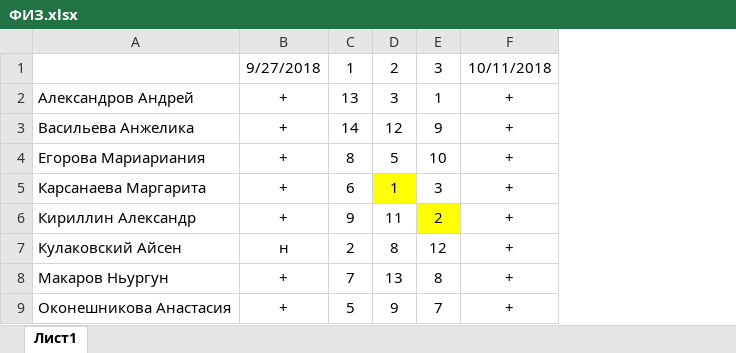
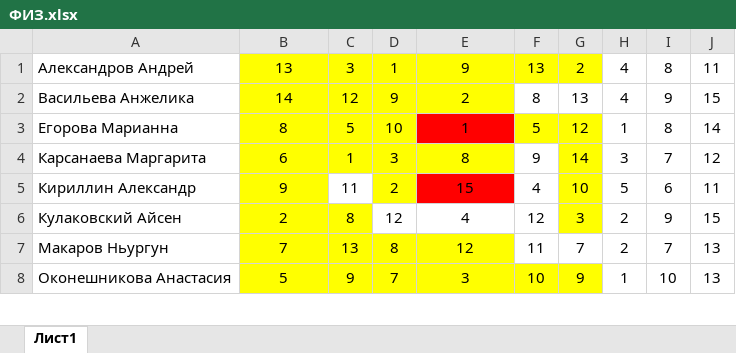
Before and after one commit to Oneofourka/MIT18, an Excel workbook: ФИЗ.xlsx, sheet Лист1, drawn as a sheet; only a part is shown; values as stored, in another font and other column widths than the file's, no borders; removed rows and columns are numbered as before the commit, all else as after; the diff covers the shown part only; the diff names each change by its address in the sheet, - before the commit and + after, or states it on an @@ line.

```diff
--- a/ФИЗ.xlsx (sheet Лист1)
+++ b/ФИЗ.xlsx (sheet Лист1)
-column C, rows 2-9: 13 | 14 | 8 | 6 | 9 | 2 | 7 | 5
+column F, rows 1-8: 13 | 8 | 5 | 9 | 4 | 12 | 11 | 10
+column G, rows 1-8: 2 | 13 | 12 | 14 | 10 | 3 | 7 | 9
+column H, rows 1-8: 4 | 4 | 1 | 3 | 5 | 2 | 2 | 1
+column I, rows 1-8: 8 | 9 | 8 | 7 | 6 | 9 | 7 | 10
+column J, rows 1-8: 11 | 15 | 14 | 12 | 11 | 15 | 13 | 13
-row 1:  | 9/27/2018 | 1 | 2 | 3 | 10/11/2018
-B1: +
+B1: 13
-B1:B8 fill: none
+B1:B8 fill: #FFFF00
-C1:E2 fill: none
+C1:E2 fill: #FFFF00
-E1: +
+E1: 9
-B2: +
+B2: 14
-E2: +
+E2: 2
-A3: Егорова Мариариания
+A3: Егорова Марианна
-B3: +
+B3: 8
-C3:D3 fill: none
+C3:D3 fill: #FFFF00
-E3: +
+E3: 1
-E3 fill: none
+E3 fill: #FF0000
-B4: +
+B4: 6
-D4:E4 fill: none
+D4:E4 fill: #FFFF00
-E4: +
+E4: 8
-B5: +
+B5: 9
-E5: +
+E5: 15
-E5 fill: none
+E5 fill: #FF0000
-B6: н
+B6: 2
-C6 fill: none
+C6 fill: #FFFF00
-E6: +
+E6: 4
-B7: +
+B7: 7
-C7:E8 fill: none
+C7:E8 fill: #FFFF00
-E7: +
+E7: 12
-B8: +
+B8: 5
-E8: +
+E8: 3
```
Also changed, not shown: 11 added rows, 2 edited cells and cell formats elsewhere in this sheet, МИТ.xlsx.
